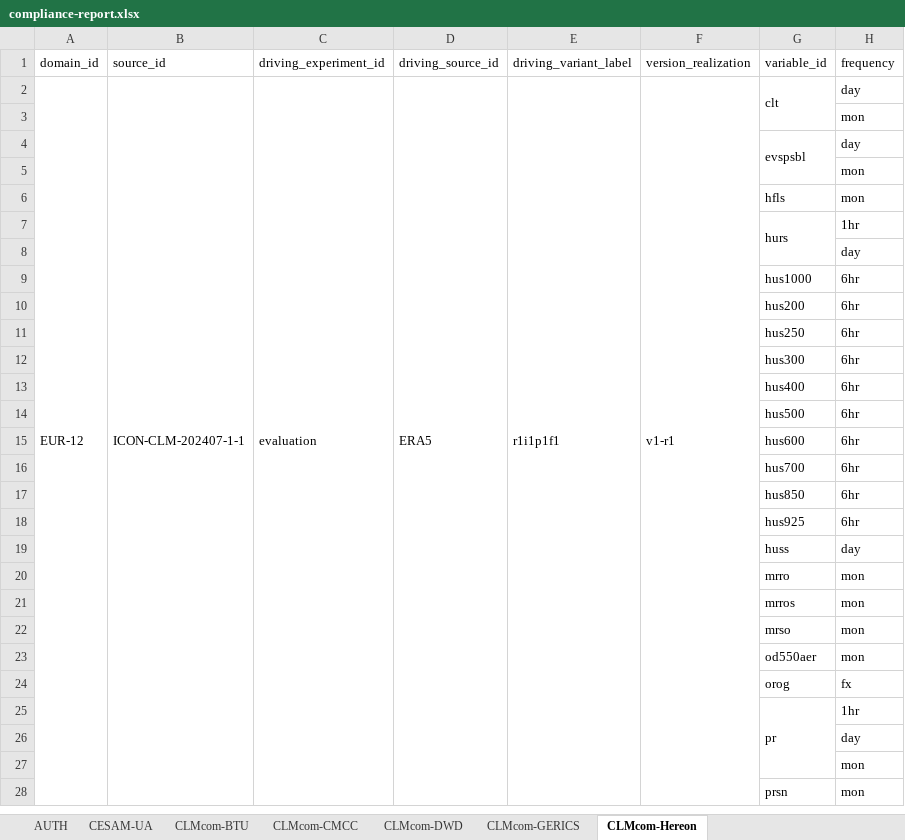
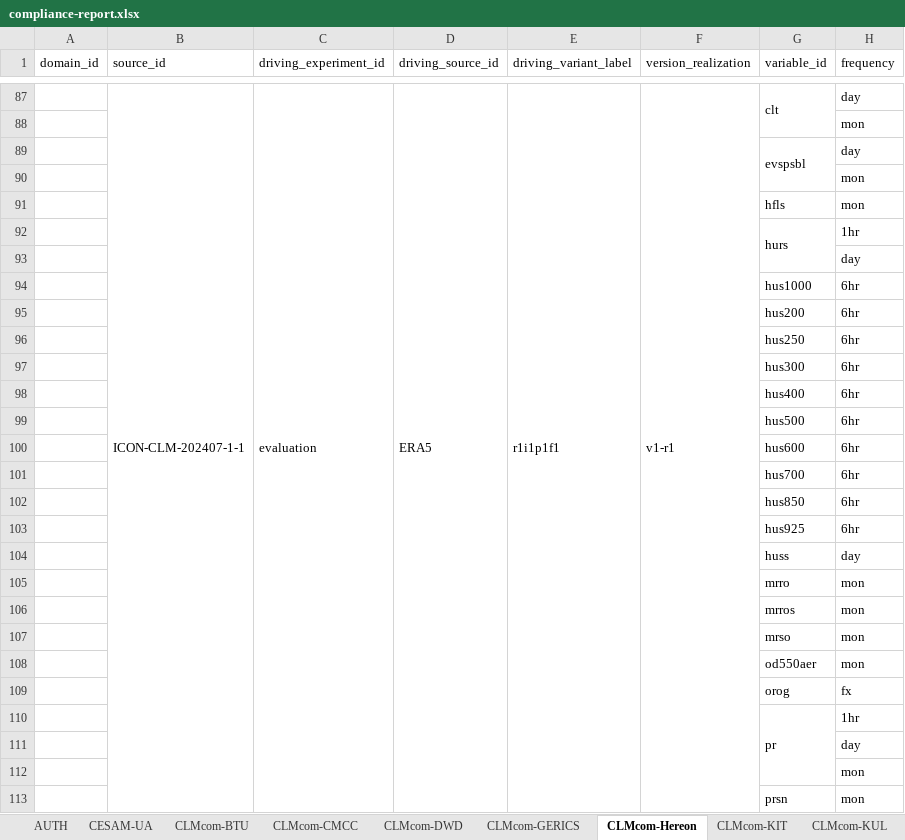
Before and after one commit to euro-cordex/jsc-compliance-check, an Excel workbook: report/compliance-report.xlsx, sheet CLMcom-Hereon, drawn as a sheet; only a part is shown, gaps mark what is left out; values as stored, in another font and other column widths than the file's, no cell formats; removed rows and columns are numbered as before the commit, all else as after; the diff covers the shown part only; the diff names each change by its address in the sheet, - before the commit and + after, or states it on an @@ line.

```diff
--- a/report/compliance-report.xlsx (sheet CLMcom-Hereon)
+++ b/report/compliance-report.xlsx (sheet CLMcom-Hereon)
-A87 (domain_id): EUR-12
+A87 (domain_id): (empty)
-A2:A110 merged
```
Also changed, not shown: 85 added rows elsewhere in this sheet, sheet ICTP, sheet HCLIMcom-DMI, sheet CNRM-MF, sheet IDL-FCUL, other sheet tabs, cell formats, 2 other files.
